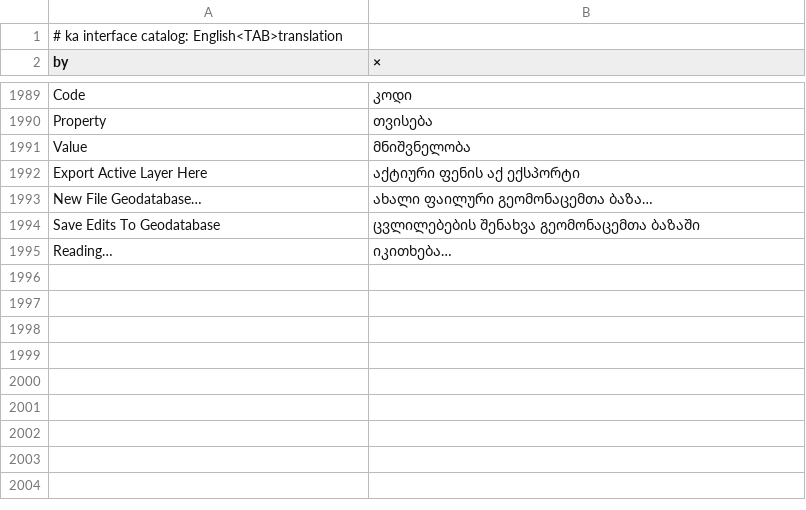
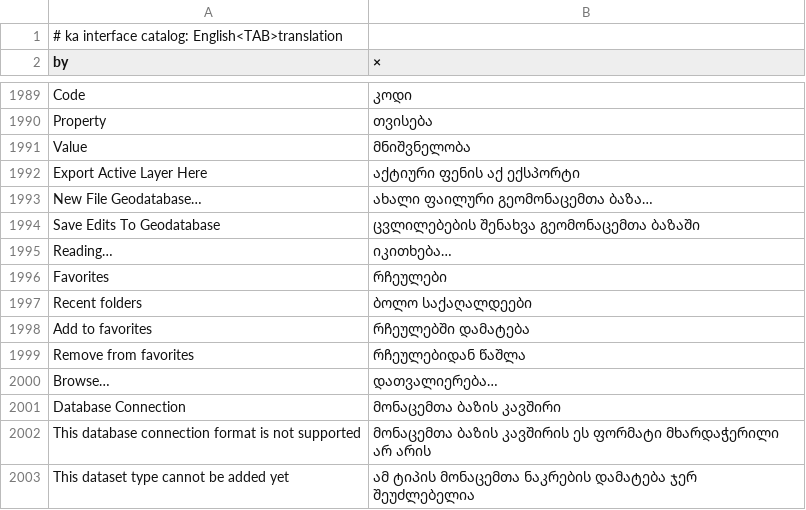
Before and after one commit to JanSolo99/geoforge, a TSV file: app/crates/ui-egui/src/i18n/ka.tsv, drawn as a sheet; only a part is shown, gaps mark what is left out; the diff names each change by its address in the sheet, - before the commit and + after, or states it on an @@ line.

Commit message:
Browse data containers in the native Add Data dialog

```diff
--- a/app/crates/ui-egui/src/i18n/ka.tsv
+++ b/app/crates/ui-egui/src/i18n/ka.tsv
+row 1996: Favorites | რჩეულები
+row 1997: Recent folders | ბოლო საქაღალდეები
+row 1998: Add to favorites | რჩეულებში დამატება
+row 1999: Remove from favorites | რჩეულებიდან წაშლა
+row 2000: Browse… | დათვალიერება…
+row 2001: Database Connection | მონაცემთა ბაზის კავშირი
+row 2002: This database connection format is not supported | მონაცემთა ბაზის კავშირის ეს ფორმატი მხარდაჭერილი არ არის
+row 2003: This dataset type cannot be added yet | ამ ტიპის მონაცემთა ნაკრების დამატება ჯერ შეუძლებელია
```
Also changed, not shown: app/crates/ui-egui/src/i18n/fr.tsv, app/crates/ui-egui/src/i18n/ja.tsv, 25 other files.
